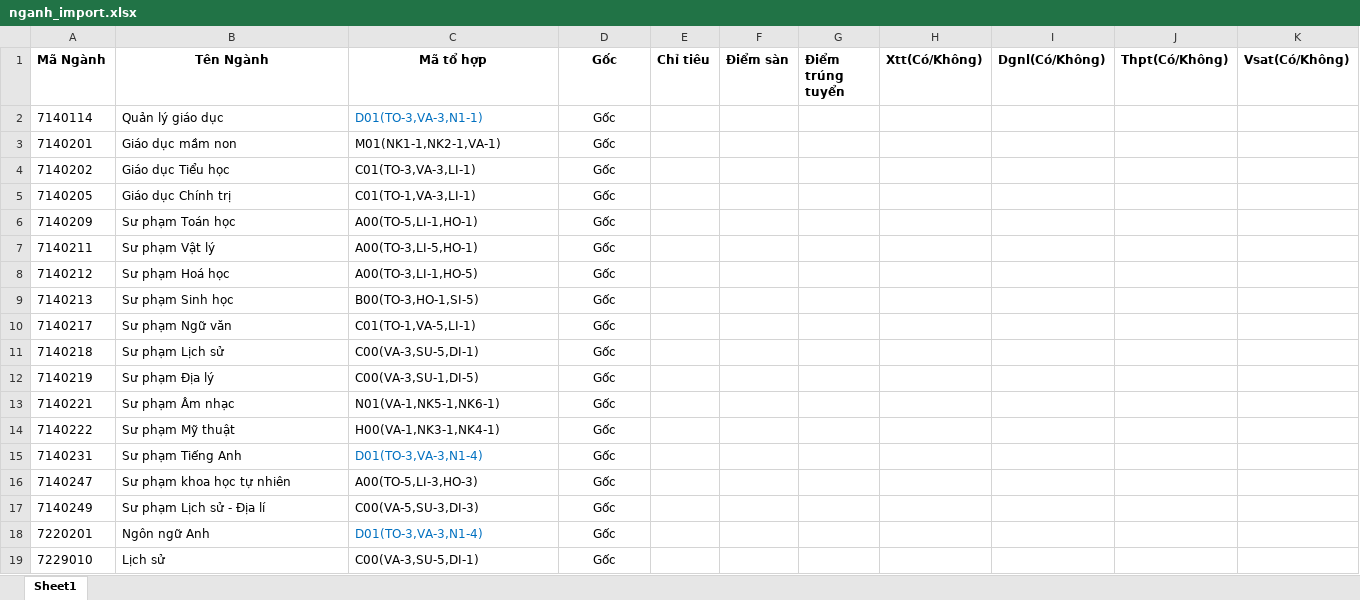
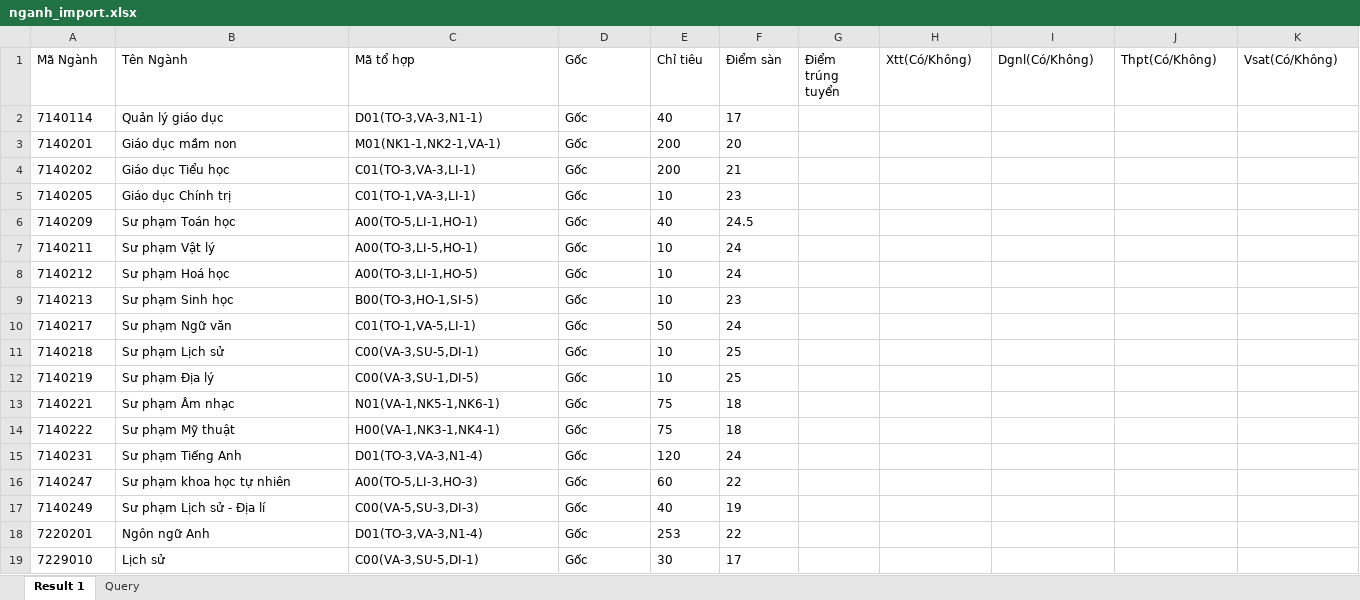
Before and after one commit to Hbao05/PhanMemTuyenSinh-App, an Excel workbook: src/main/resources/data_import/nganh_import.xlsx, sheet Result 1, drawn as a sheet; only a part is shown; values as stored, in another font and other column widths than the file's, no borders; the diff covers the shown part only; the diff names each change by its address in the sheet, - before the commit and + after, or states it on an @@ line.

```diff
--- a/src/main/resources/data_import/nganh_import.xlsx (sheet Result 1)
+++ b/src/main/resources/data_import/nganh_import.xlsx (sheet Result 1)
-sheet tab: Sheet1
+sheet tab: Result 1
+sheet tab: Query
-A1:K1 bold: on
+A1:K1 bold: off
-B1:D1 alignment: center
+B1:D1 alignment: left
-C2 text colour: #0070C0
+C2 text colour: black
-D2:D19 alignment: center
+D2:D19 alignment: left
-E2 (Chỉ tiêu): (empty)
+E2 (Chỉ tiêu): 40
-F2 (Điểm sàn): (empty)
+F2 (Điểm sàn): 17
-E3:E4 (Chỉ tiêu): (empty)
+E3:E4 (Chỉ tiêu): 200
-F3 (Điểm sàn): (empty)
+F3 (Điểm sàn): 20
-F4 (Điểm sàn): (empty)
+F4 (Điểm sàn): 21
-E5 (Chỉ tiêu): (empty)
+E5 (Chỉ tiêu): 10
-F5 (Điểm sàn): (empty)
+F5 (Điểm sàn): 23
-E6 (Chỉ tiêu): (empty)
+E6 (Chỉ tiêu): 40
-F6 (Điểm sàn): (empty)
+F6 (Điểm sàn): 24.5
-E7:E9 (Chỉ tiêu): (empty)
+E7:E9 (Chỉ tiêu): 10
-F7:F8 (Điểm sàn): (empty)
+F7:F8 (Điểm sàn): 24
-F9 (Điểm sàn): (empty)
+F9 (Điểm sàn): 23
-E10 (Chỉ tiêu): (empty)
+E10 (Chỉ tiêu): 50
-F10 (Điểm sàn): (empty)
+F10 (Điểm sàn): 24
-E11:E12 (Chỉ tiêu): (empty)
+E11:E12 (Chỉ tiêu): 10
-F11:F12 (Điểm sàn): (empty)
+F11:F12 (Điểm sàn): 25
-E13:E14 (Chỉ tiêu): (empty)
+E13:E14 (Chỉ tiêu): 75
-F13:F14 (Điểm sàn): (empty)
+F13:F14 (Điểm sàn): 18
-C15 text colour: #0070C0
+C15 text colour: black
-E15 (Chỉ tiêu): (empty)
+E15 (Chỉ tiêu): 120
-F15 (Điểm sàn): (empty)
+F15 (Điểm sàn): 24
-E16 (Chỉ tiêu): (empty)
+E16 (Chỉ tiêu): 60
-F16 (Điểm sàn): (empty)
+F16 (Điểm sàn): 22
-E17 (Chỉ tiêu): (empty)
+E17 (Chỉ tiêu): 40
-F17 (Điểm sàn): (empty)
+F17 (Điểm sàn): 19
-C18 text colour: #0070C0
+C18 text colour: black
-E18 (Chỉ tiêu): (empty)
+E18 (Chỉ tiêu): 253
-F18 (Điểm sàn): (empty)
+F18 (Điểm sàn): 22
-E19 (Chỉ tiêu): (empty)
+E19 (Chỉ tiêu): 30
-F19 (Điểm sàn): (empty)
+F19 (Điểm sàn): 17
```
Also changed, not shown: 58 edited cells and cell formats elsewhere in this sheet, 5 other files.
